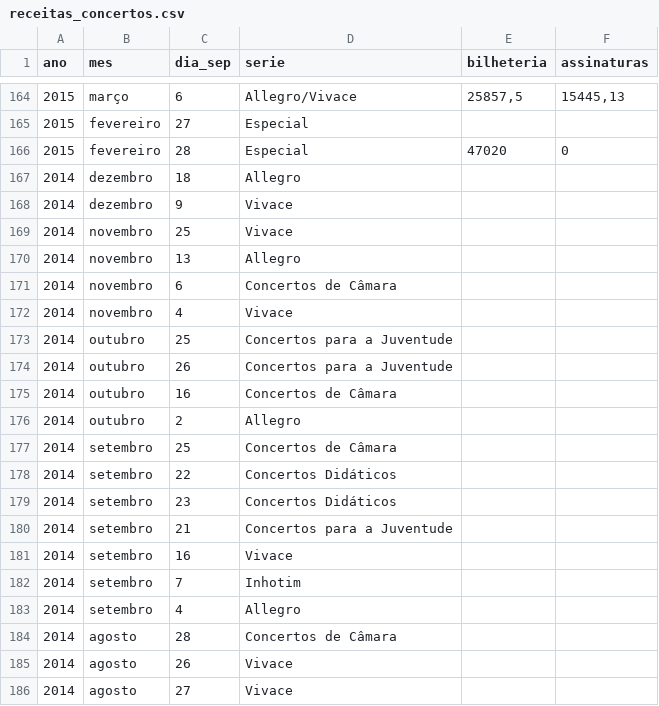
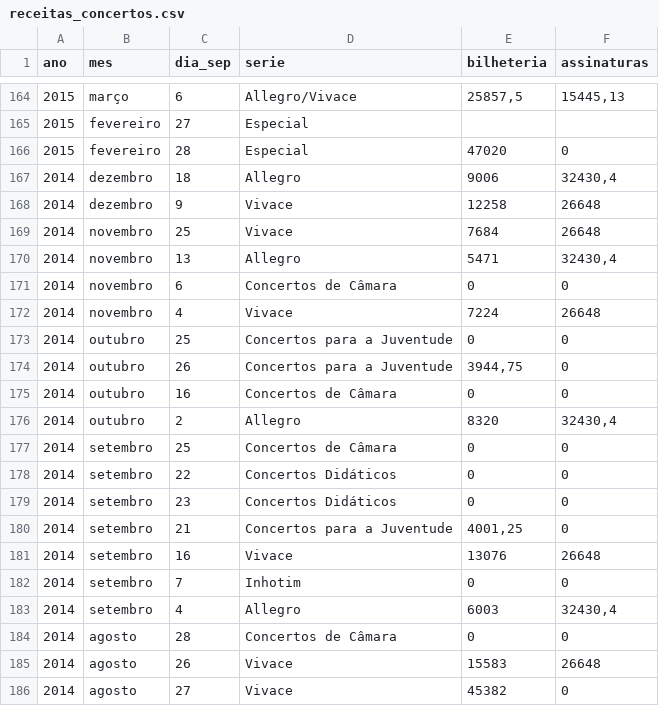
Before and after one commit to neylsoncrepalde/tese, a CSV file: site_filarmonica/receitas_concertos.csv, drawn as a sheet; only a part is shown, gaps mark what is left out; the diff covers the shown part only.

Commit message:
2014 ok

```diff
--- a/site_filarmonica/receitas_concertos.csv
+++ b/site_filarmonica/receitas_concertos.csv
@@ -166,21 +166,21 @@ ano,mes,dia_sep,serie,bilheteria,assinaturas
 2015,fevereiro,28,Especial,47020,0
-2014,dezembro,18,Allegro,,
-2014,dezembro,9,Vivace,,
-2014,novembro,25,Vivace,,
-2014,novembro,13,Allegro,,
-2014,novembro,6,Concertos de Câmara,,
-2014,novembro,4,Vivace,,
-2014,outubro,25,Concertos para a Juventude,,
-2014,outubro,26,Concertos para a Juventude,,
-2014,outubro,16,Concertos de Câmara,,
-2014,outubro,2,Allegro,,
-2014,setembro,25,Concertos de Câmara,,
-2014,setembro,22,Concertos Didáticos,,
-2014,setembro,23,Concertos Didáticos,,
-2014,setembro,21,Concertos para a Juventude,,
-2014,setembro,16,Vivace,,
-2014,setembro,7,Inhotim,,
-2014,setembro,4,Allegro,,
-2014,agosto,28,Concertos de Câmara,,
-2014,agosto,26,Vivace,,
-2014,agosto,27,Vivace,,
+2014,dezembro,18,Allegro,9006,"32430,4"
+2014,dezembro,9,Vivace,12258,26648
+2014,novembro,25,Vivace,7684,26648
+2014,novembro,13,Allegro,5471,"32430,4"
+2014,novembro,6,Concertos de Câmara,0,0
+2014,novembro,4,Vivace,7224,26648
+2014,outubro,25,Concertos para a Juventude,0,0
+2014,outubro,26,Concertos para a Juventude,"3944,75",0
+2014,outubro,16,Concertos de Câmara,0,0
+2014,outubro,2,Allegro,8320,"32430,4"
+2014,setembro,25,Concertos de Câmara,0,0
+2014,setembro,22,Concertos Didáticos,0,0
+2014,setembro,23,Concertos Didáticos,0,0
+2014,setembro,21,Concertos para a Juventude,"4001,25",0
+2014,setembro,16,Vivace,13076,26648
+2014,setembro,7,Inhotim,0,0
+2014,setembro,4,Allegro,6003,"32430,4"
+2014,agosto,28,Concertos de Câmara,0,0
+2014,agosto,26,Vivace,15583,26648
+2014,agosto,27,Vivace,45382,0
```
Also changed, not shown: 62 edited cells elsewhere in this file.
